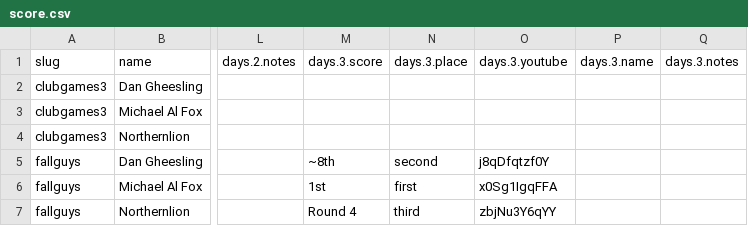
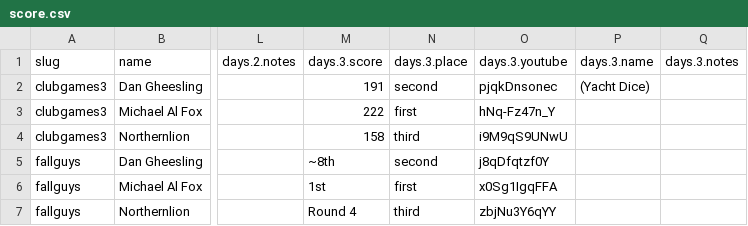
Before and after one commit to bcranton/goldengoblet.net, a CSV file: src/data/score.csv, drawn as a sheet; only a part is shown, gaps mark what is left out; the diff names each change by its address in the sheet, - before the commit and + after, or states it on an @@ line.

Commit message:
score update

```diff
--- a/src/data/score.csv
+++ b/src/data/score.csv
-M2: (empty)
+M2: 191
-N2: (empty)
+N2: second
-O2: (empty)
+O2: pjqkDnsonec
-P2: (empty)
+P2: (Yacht Dice)
-M3: (empty)
+M3: 222
-N3: (empty)
+N3: first
-O3: (empty)
+O3: hNq-Fz47n_Y
-M4: (empty)
+M4: 158
-N4: (empty)
+N4: third
-O4: (empty)
+O4: i9M9qS9UNwU
```
